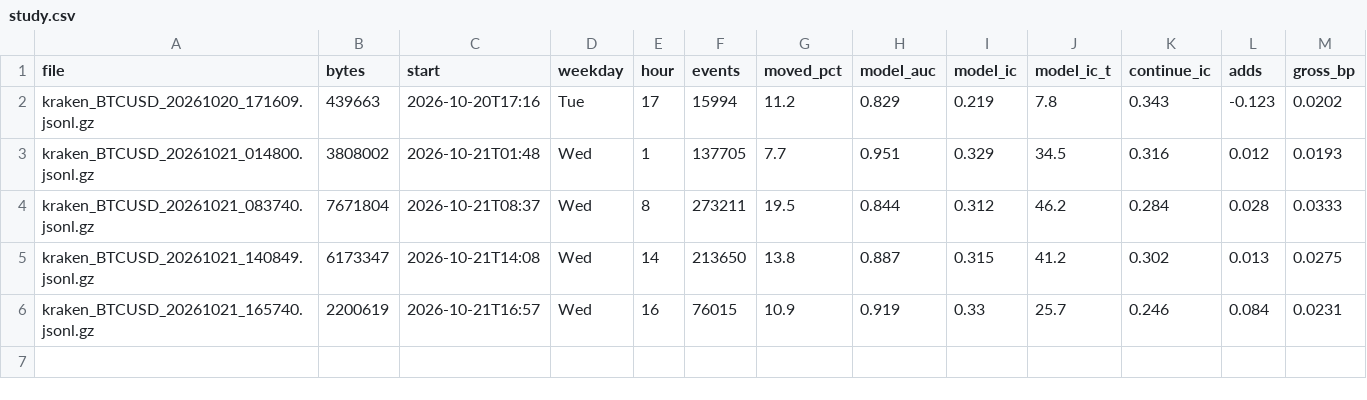
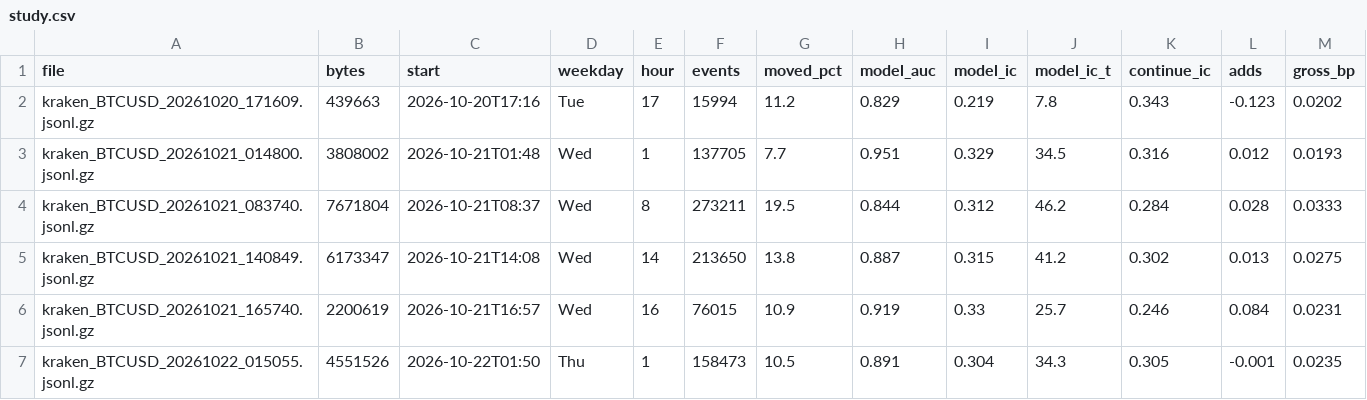
Before and after one commit to ZhuBryan/BullPen, a CSV file: study.csv, drawn as a sheet; the diff names each change by its address in the sheet, - before the commit and + after, or states it on an @@ line.

```diff
--- a/study.csv
+++ b/study.csv
+row 7: kraken_BTCUSD_20261022_015055.jsonl.gz | 4551526 | 2026-10-22T01:50 | Thu | 1 | 158473 | 10.5 | 0.891 | 0.304 | 34.3 | 0.305 | -0.001 | 0.0235
```
Also changed, not shown: leadlag_study.csv, 1 other file.
